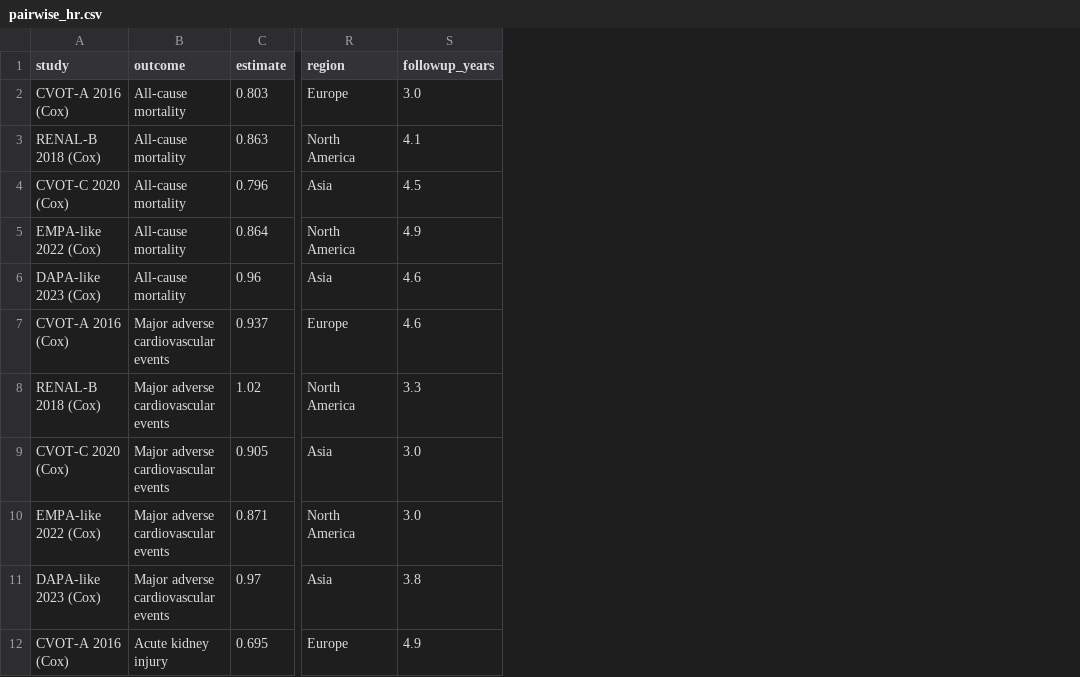
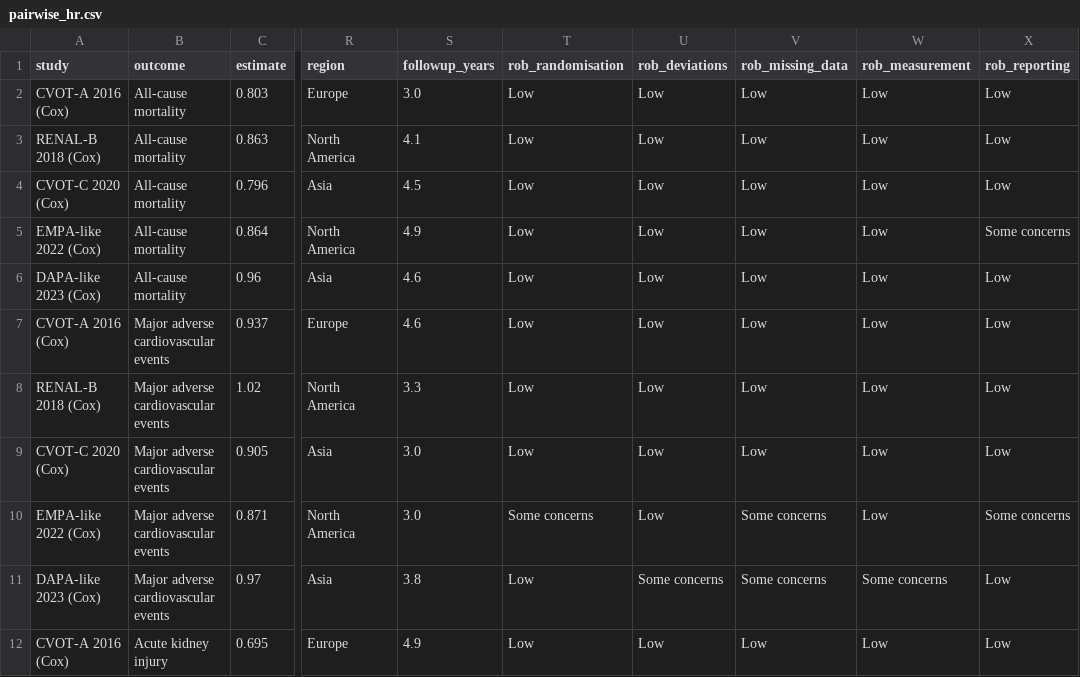
Before and after one commit to Danielferguz/metagrade, a CSV file: examples/pairwise_hr.csv, drawn as a sheet; only a part is shown, gaps mark what is left out; the diff names each change by its address in the sheet, - before the commit and + after, or states it on an @@ line.

```diff
--- a/examples/pairwise_hr.csv
+++ b/examples/pairwise_hr.csv
+column T (rob_randomisation), rows 2-12: Low | Low | Low | Low | Low | Low | Low | Low | Some concerns | Low | Low
+column U (rob_deviations), rows 2-12: Low | Low | Low | Low | Low | Low | Low | Low | Low | Some concerns | Low
+column V (rob_missing_data), rows 2-12: Low | Low | Low | Low | Low | Low | Low | Low | Some concerns | Some concerns | Low
+column W (rob_measurement), rows 2-12: Low | Low | Low | Low | Low | Low | Low | Low | Low | Some concerns | Low
+column X (rob_reporting), rows 2-12: Low | Low | Low | Some concerns | Low | Low | Low | Low | Some concerns | Low | Low
```
Also changed, not shown: examples/pairwise_binary.csv, examples/pairwise_binary_rct_cohort.csv, 17 other files.
